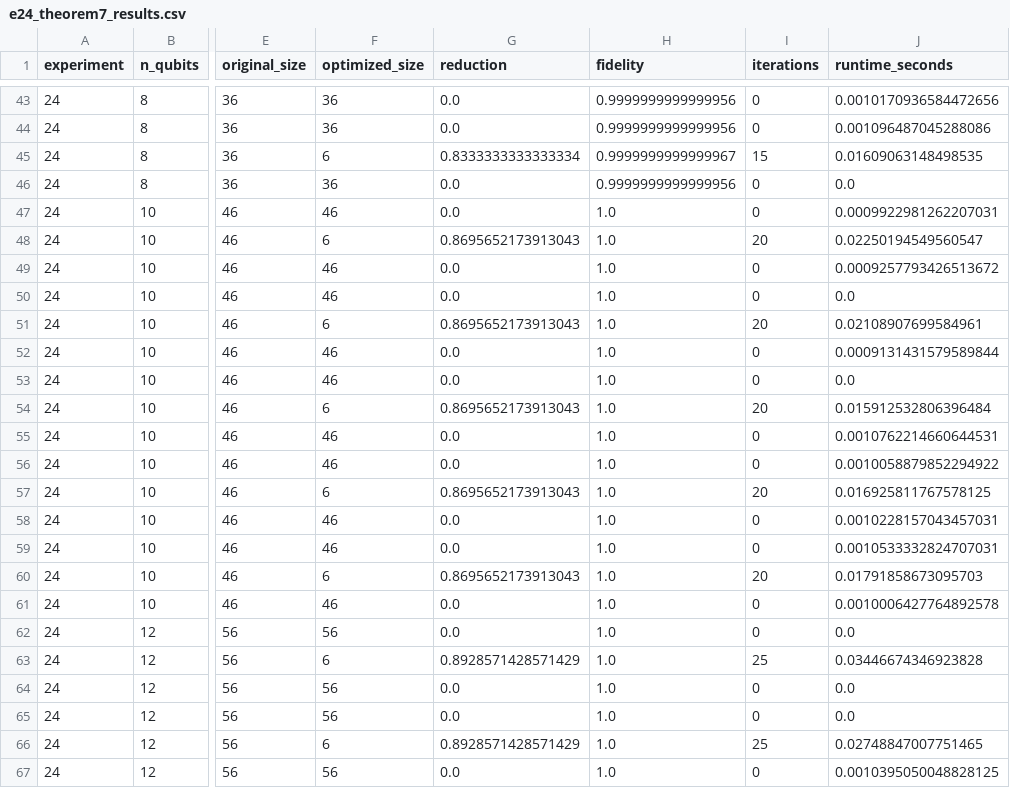
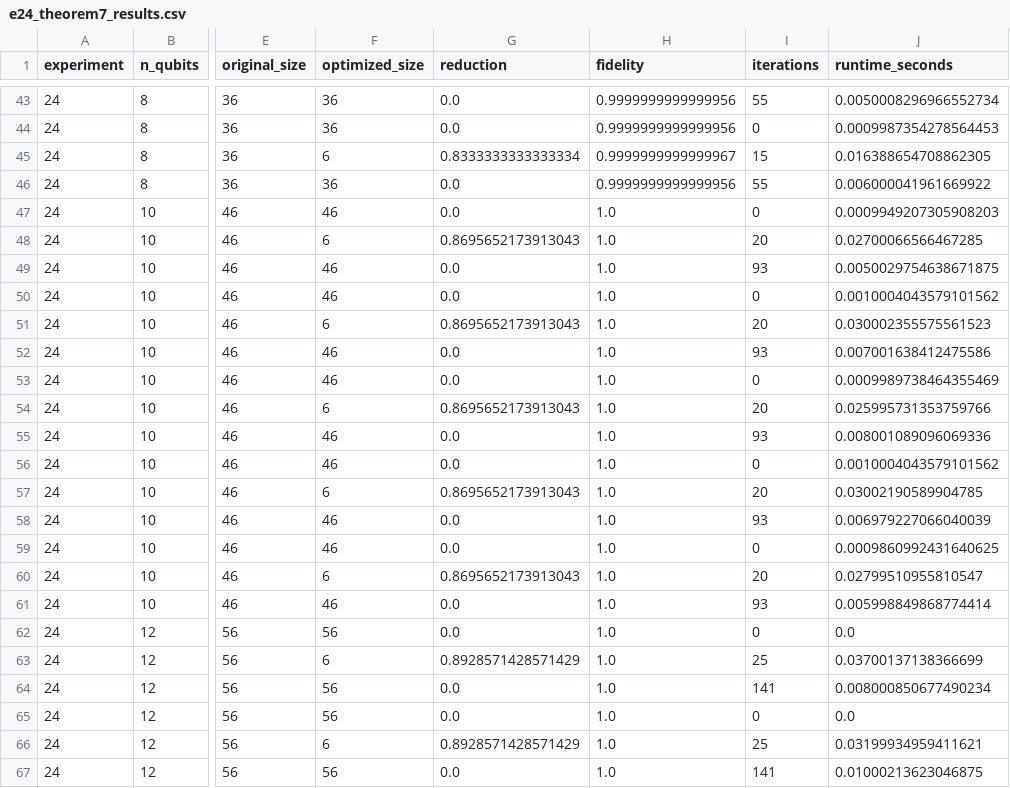
Before and after one commit to StarryCode-Lang/quantum-peephole-ceiling, a CSV file: data/v7/e24/e24_theorem7_results.csv, drawn as a sheet; only a part is shown, gaps mark what is left out; the diff covers the shown part only; the diff names each change by its address in the sheet, - before the commit and + after, or states it on an @@ line.

```diff
--- a/data/v7/e24/e24_theorem7_results.csv
+++ b/data/v7/e24/e24_theorem7_results.csv
-I43 (iterations): 0
+I43 (iterations): 55
-J43 (runtime_seconds): 0.0010170936584472656
+J43 (runtime_seconds): 0.0050008296966552734
-J44 (runtime_seconds): 0.001096487045288086
+J44 (runtime_seconds): 0.0009987354278564453
-J45 (runtime_seconds): 0.01609063148498535
+J45 (runtime_seconds): 0.016388654708862305
-I46 (iterations): 0
+I46 (iterations): 55
-J46 (runtime_seconds): 0.0
+J46 (runtime_seconds): 0.006000041961669922
-J47 (runtime_seconds): 0.0009922981262207031
+J47 (runtime_seconds): 0.0009949207305908203
-J48 (runtime_seconds): 0.02250194549560547
+J48 (runtime_seconds): 0.02700066566467285
-I49 (iterations): 0
+I49 (iterations): 93
-J49 (runtime_seconds): 0.0009257793426513672
+J49 (runtime_seconds): 0.0050029754638671875
-J50 (runtime_seconds): 0.0
+J50 (runtime_seconds): 0.0010004043579101562
-J51 (runtime_seconds): 0.02108907699584961
+J51 (runtime_seconds): 0.030002355575561523
-I52 (iterations): 0
+I52 (iterations): 93
-J52 (runtime_seconds): 0.0009131431579589844
+J52 (runtime_seconds): 0.007001638412475586
-J53 (runtime_seconds): 0.0
+J53 (runtime_seconds): 0.0009989738464355469
-J54 (runtime_seconds): 0.015912532806396484
+J54 (runtime_seconds): 0.025995731353759766
-I55 (iterations): 0
+I55 (iterations): 93
-J55 (runtime_seconds): 0.0010762214660644531
+J55 (runtime_seconds): 0.008001089096069336
-J56 (runtime_seconds): 0.0010058879852294922
+J56 (runtime_seconds): 0.0010004043579101562
-J57 (runtime_seconds): 0.016925811767578125
+J57 (runtime_seconds): 0.03002190589904785
-I58 (iterations): 0
+I58 (iterations): 93
-J58 (runtime_seconds): 0.0010228157043457031
+J58 (runtime_seconds): 0.006979227066040039
-J59 (runtime_seconds): 0.0010533332824707031
+J59 (runtime_seconds): 0.0009860992431640625
-J60 (runtime_seconds): 0.01791858673095703
+J60 (runtime_seconds): 0.02799510955810547
-I61 (iterations): 0
+I61 (iterations): 93
-J61 (runtime_seconds): 0.0010006427764892578
+J61 (runtime_seconds): 0.005998849868774414
-J63 (runtime_seconds): 0.03446674346923828
+J63 (runtime_seconds): 0.03700137138366699
-I64 (iterations): 0
+I64 (iterations): 141
-J64 (runtime_seconds): 0.0
+J64 (runtime_seconds): 0.008000850677490234
-J66 (runtime_seconds): 0.02748847007751465
+J66 (runtime_seconds): 0.03199934959411621
-I67 (iterations): 0
+I67 (iterations): 141
-J67 (runtime_seconds): 0.0010395050048828125
+J67 (runtime_seconds): 0.01000213623046875
```
Also changed, not shown: 75 edited cells elsewhere in this file, data/v7/e24/e24_theorem7_summary.csv, docs/06_manuscript/claim_evidence_table.csv, 26 other files.
